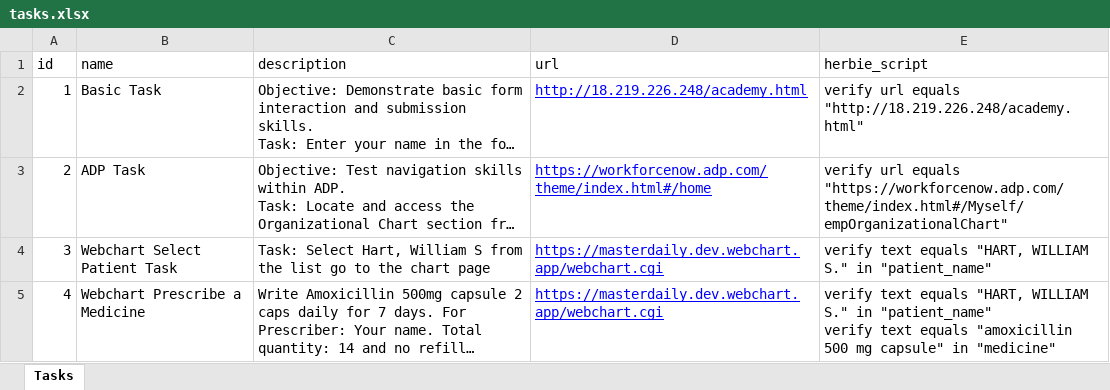
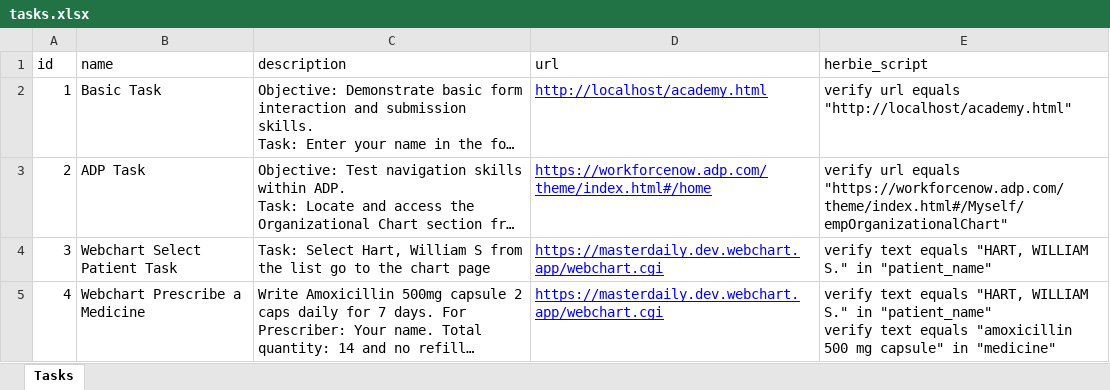
Before and after one commit to HrithikMani/Herbie_Usability_Tests, an Excel workbook: public/tasks.xlsx, sheet Tasks, drawn as a sheet; long unchanged cells end in …; values as stored, in another font and other column widths than the file's, no borders; the diff names each change by its address in the sheet, - before the commit and + after, or states it on an @@ line.

Commit message:
data from old laptop

```diff
--- a/public/tasks.xlsx (sheet Tasks)
+++ b/public/tasks.xlsx (sheet Tasks)
-D2 (url): http://18.219.226.248/academy.html
+D2 (url): http://localhost/academy.html
-E2 (herbie_script): …url equals "http://18.219.226.248/academy.html"
+E2 (herbie_script): …url equals "http://localhost/academy.html"
```
Also changed, not shown: 10 other files.
